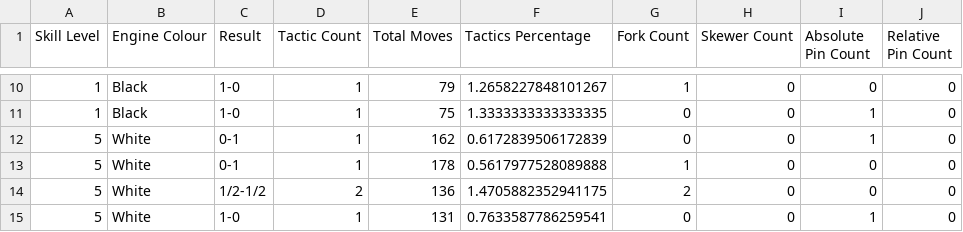
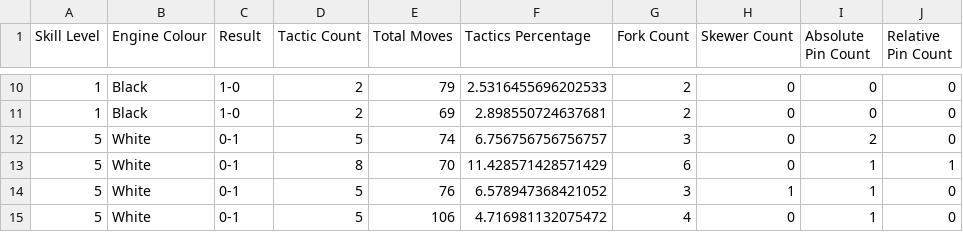
Before and after one commit to hundredhenry/chess-tactics-trainer, a CSV file: benchmarks/normal_engine_benchmark.csv, drawn as a sheet; only a part is shown, gaps mark what is left out; the diff covers the shown part only.

Commit message:
Benchmark result 1

```diff
--- a/benchmarks/normal_engine_benchmark.csv
+++ b/benchmarks/normal_engine_benchmark.csv
@@ -10,6 +10,6 @@ Skill Level,Engine Colour,Result,Tactic Count,Total Moves,Tactics Percentage,For
-1,Black,1-0,1,79,1.2658227848101267,1,0,0,0
-1,Black,1-0,1,75,1.3333333333333335,0,0,1,0
-5,White,0-1,1,162,0.6172839506172839,0,0,1,0
-5,White,0-1,1,178,0.5617977528089888,1,0,0,0
-5,White,1/2-1/2,2,136,1.4705882352941175,2,0,0,0
-5,White,1-0,1,131,0.7633587786259541,0,0,1,0
+1,Black,1-0,2,79,2.5316455696202533,2,0,0,0
+1,Black,1-0,2,69,2.898550724637681,2,0,0,0
+5,White,0-1,5,74,6.756756756756757,3,0,2,0
+5,White,0-1,8,70,11.428571428571429,6,0,1,1
+5,White,0-1,5,76,6.578947368421052,3,1,1,0
+5,White,0-1,5,106,4.716981132075472,4,0,1,0
```
Also changed, not shown: 4 added rows, 4 removed rows and 85 edited cells elsewhere in this file.
